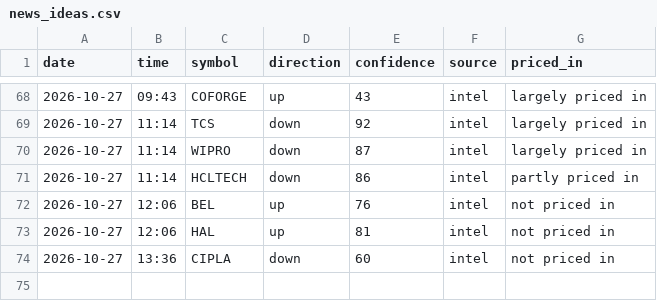
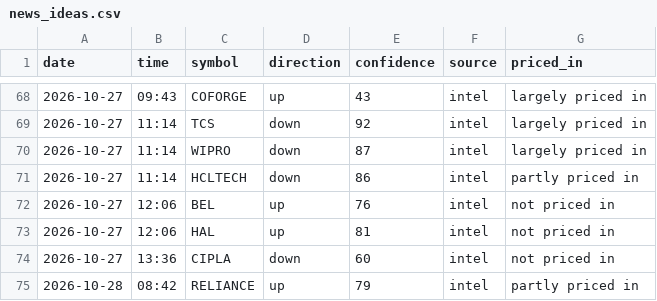
Before and after one commit to vishnupadma007-oss/Stock-market-scanner-of-India, a CSV file: journal/news_ideas.csv, drawn as a sheet; only a part is shown, gaps mark what is left out.

```diff
--- a/journal/news_ideas.csv
+++ b/journal/news_ideas.csv
@@ -74 +74,2 @@ date,time,symbol,direction,confidence,source,priced_in
 2026-10-27,13:36,CIPLA,down,60,intel,not priced in
+2026-10-28,08:42,RELIANCE,up,79,intel,partly priced in
```
Also changed, not shown: journal/announcements.csv.
